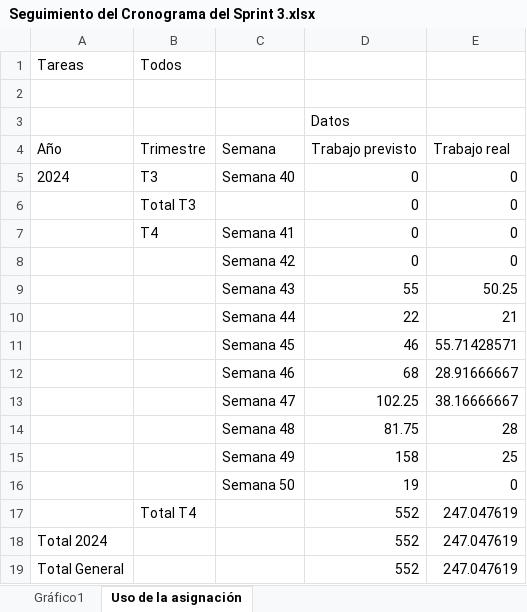
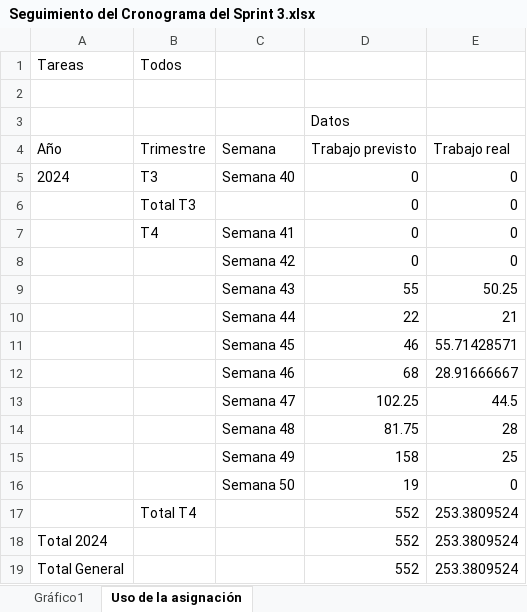
Before and after one commit to jormunrod/PGPI-G1.15, an Excel workbook: Docs/Iteración 3/MS Project/Seguimiento del Cronograma del Sprint 3.xlsx, sheet Uso de la asignación, drawn as a sheet; values as stored, in another font and other column widths than the file's, no borders; the diff names each change by its address in the sheet, - before the commit and + after, or states it on an @@ line.

```diff
--- a/Docs/Iteración 3/MS Project/Seguimiento del Cronograma del Sprint 3.xlsx (sheet Uso de la asignación)
+++ b/Docs/Iteración 3/MS Project/Seguimiento del Cronograma del Sprint 3.xlsx (sheet Uso de la asignación)
-E13: 38.16666667
+E13: 44.5
-E17:E19: 247.047619
+E17:E19: 253.3809524
```
Also changed, not shown: charts or pictures, Docs/Iteración 3/MS Project/Seguimiento de Costes acumulado del Sprint 3.xlsx, Docs/Iteración 3/MS Project/Seguimiento de Costes del Sprint 3.xlsx, 1 other file.
